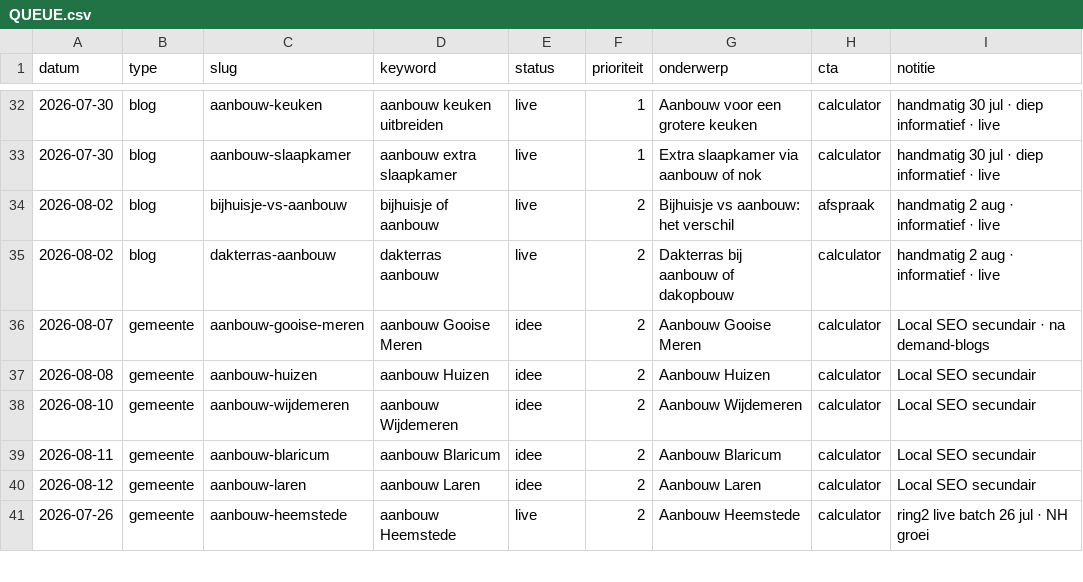
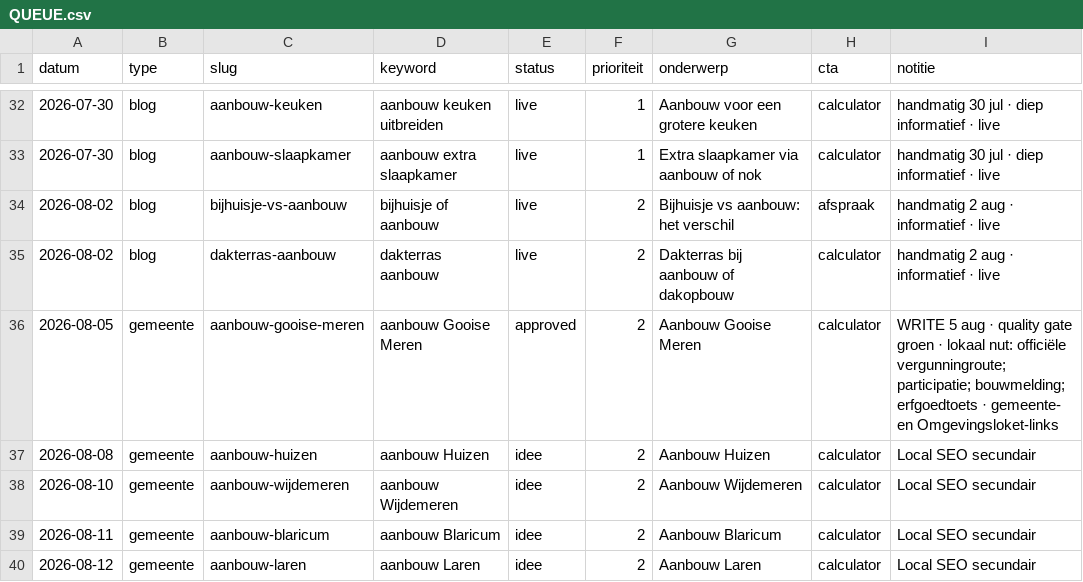
Before and after one commit to Koenpenha/aanbouwdirect-web, a CSV file: _seo/QUEUE.csv, drawn as a sheet; only a part is shown, gaps mark what is left out; the shorter side is filled out with more unchanged rows.

```diff
--- a/_seo/QUEUE.csv
+++ b/_seo/QUEUE.csv
@@ -35,3 +35,3 @@ datum,type,slug,keyword,status,prioriteit,onderwerp,cta,notitie
 2026-08-02,blog,dakterras-aanbouw,dakterras aanbouw,live,2,Dakterras bij aanbouw of dakopbouw,calculator,handmatig 2 aug · informatief · live
-2026-08-07,gemeente,aanbouw-gooise-meren,aanbouw Gooise Meren,idee,2,Aanbouw Gooise Meren,calculator,Local SEO secundair · na demand-blogs
+2026-08-05,gemeente,aanbouw-gooise-meren,aanbouw Gooise Meren,approved,2,Aanbouw Gooise Meren,calculator,WRITE 5 aug · quality gate groen · lokaal nut: officiële vergunningroute; participatie; bouwmelding; erfgoedtoets · gemeente- en Omgevingsloket-links
 2026-08-08,gemeente,aanbouw-huizen,aanbouw Huizen,idee,2,Aanbouw Huizen,calculator,Local SEO secundair
```
Also changed, not shown: 3 other files.
